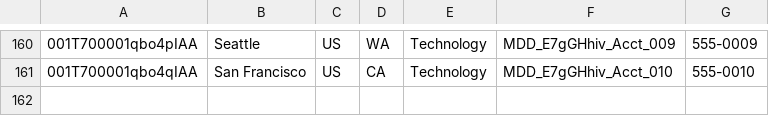
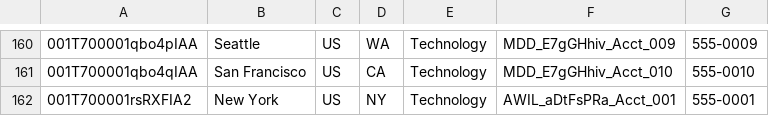
Before and after one commit to saalibilli/GHTestRepoLarge02, a CSV file: dataset/account.csv, drawn as a sheet; only a part is shown, gaps mark what is left out; the diff names each change by its address in the sheet, - before the commit and + after, or states it on an @@ line.

```diff
--- a/dataset/account.csv
+++ b/dataset/account.csv
+row 162: 001T700001rsRXFIA2 | New York | US | NY | Technology | AWIL_aDtFsPRa_Acct_001 | 555-0001
```
Also changed, not shown: dataset/contact.csv, dataset/opportunity.csv, 3 other files.
